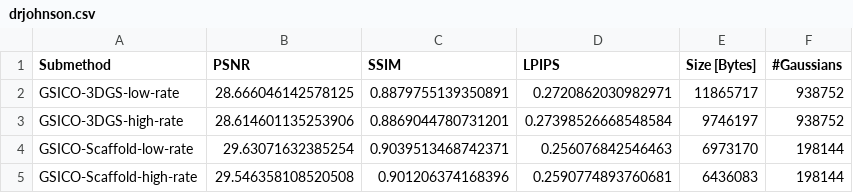
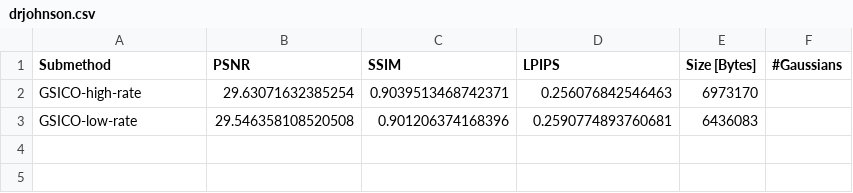
Before and after one commit to pedrogcmartin/GSICO, a CSV file: results/DeepBlending/drjohnson.csv, drawn as a sheet.

```diff
--- a/results/DeepBlending/drjohnson.csv
+++ b/results/DeepBlending/drjohnson.csv
@@ -1,5 +1,3 @@
 Submethod,PSNR,SSIM,LPIPS,Size [Bytes],#Gaussians
-GSICO-3DGS-low-rate,28.666046142578125,0.8879755139350891,0.2720862030982971,11865717,938752
-GSICO-3DGS-high-rate,28.614601135253906,0.8869044780731201,0.27398526668548584,9746197,938752
-GSICO-Scaffold-low-rate,29.63071632385254,0.9039513468742371,0.256076842546463,6973170,198144
-GSICO-Scaffold-high-rate,29.546358108520508,0.901206374168396,0.2590774893760681,6436083,198144
+GSICO-high-rate,29.63071632385254,0.9039513468742371,0.256076842546463,6973170,
+GSICO-low-rate,29.546358108520508,0.901206374168396,0.2590774893760681,6436083,
```
Also changed, not shown: results/MipNeRF360/bonsai.csv, results/MipNeRF360/flowers.csv, 10 other files.
